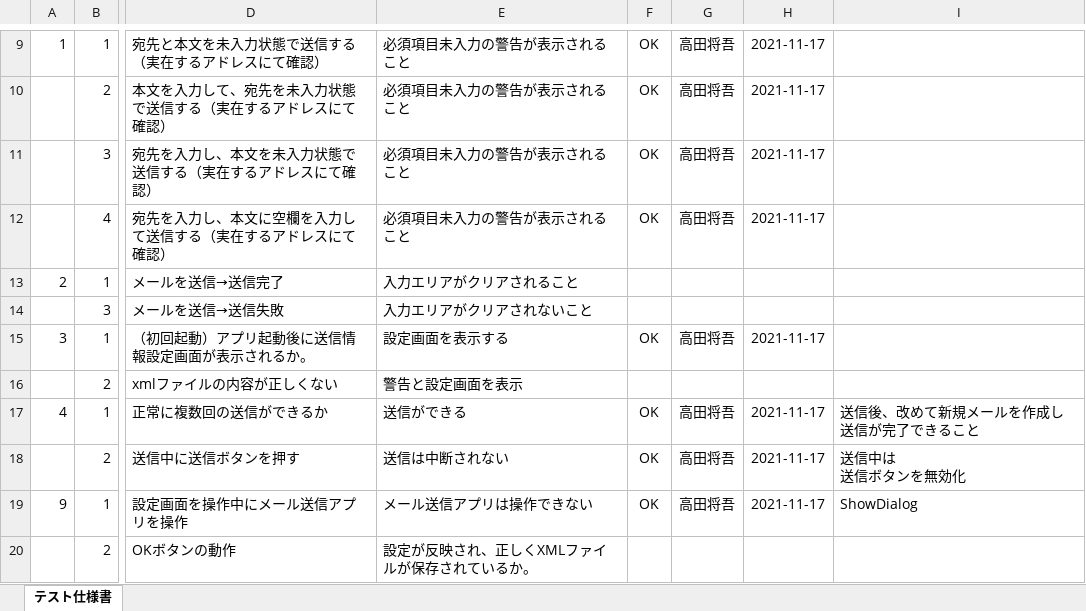
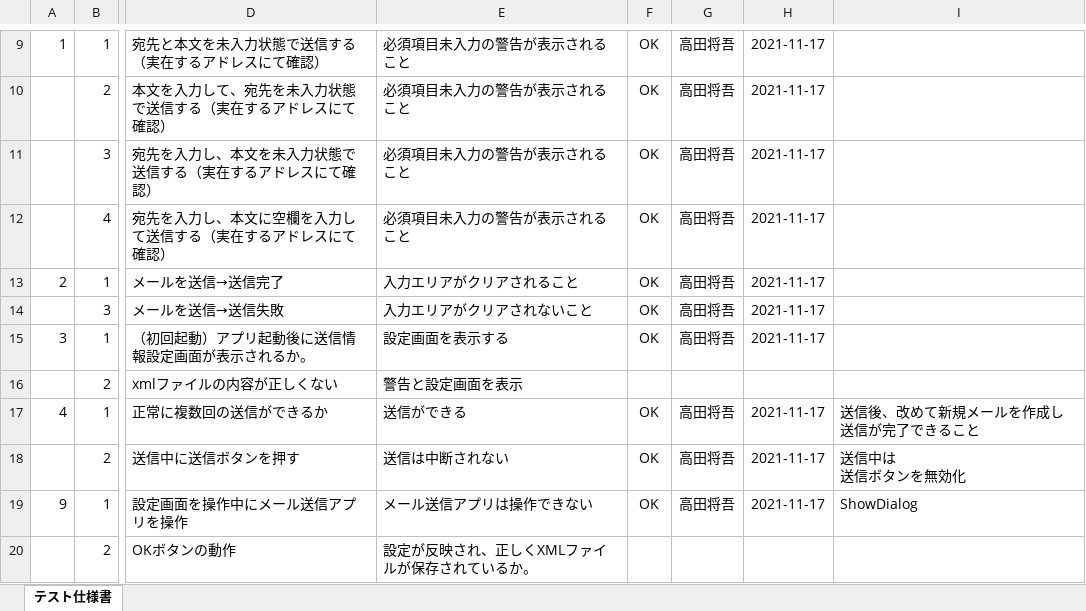
Before and after one commit to TakadaShogo1105/OOP2021, an Excel workbook: SendMail/SendMail/テスト仕様書_〇〇〇〇.xlsx, sheet テスト仕様書, drawn as a sheet; only a part is shown, gaps mark what is left out; values as stored, in another font and other column widths than the file's, no borders; conditional formats not drawn; the diff names each change by its address in the sheet, - before the commit and + after, or states it on an @@ line.

```diff
--- a/SendMail/SendMail/テスト仕様書_〇〇〇〇.xlsx (sheet テスト仕様書)
+++ b/SendMail/SendMail/テスト仕様書_〇〇〇〇.xlsx (sheet テスト仕様書)
-F13:F14: (empty)
+F13:F14: OK
-G13:G14: (empty)
+G13:G14: 高田将吾
-H13:H14: (empty)
+H13:H14: 2021-11-17
```
Also changed, not shown: 18 other files.
